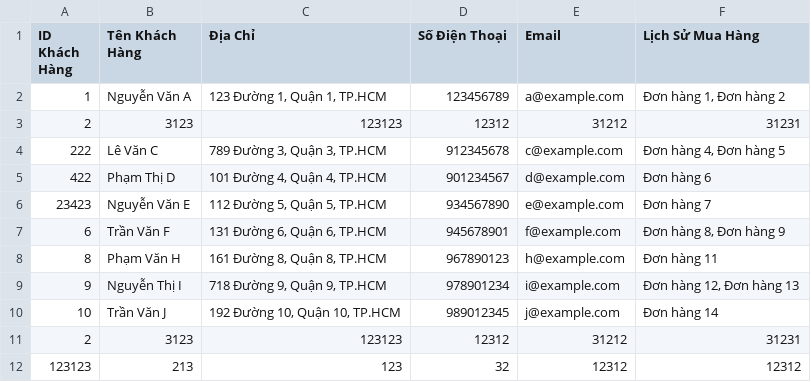
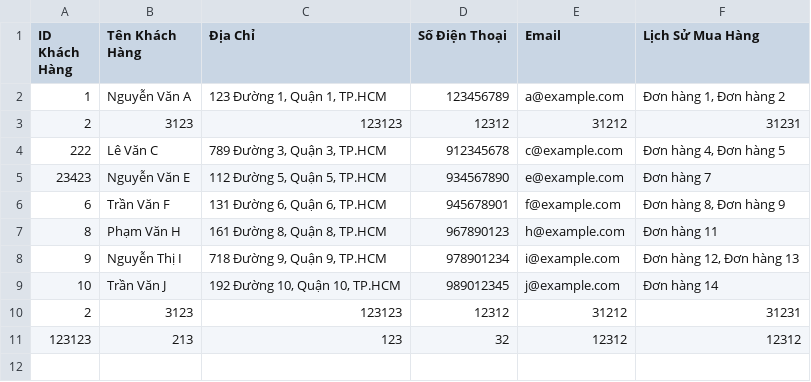
Before and after one commit to PhineNguyen/updatemana, a CSV file: customers.csv, drawn as a sheet; the diff names each change by its address in the sheet, - before the commit and + after, or states it on an @@ line.

```diff
--- a/customers.csv
+++ b/customers.csv
-row 5: 422 | Phạm Thị D | 101 Đường 4, Quận 4, TP.HCM | 901234567 | d@example.com | Đơn hàng 6
```
Also changed, not shown: orders.csv, 6 other files.
